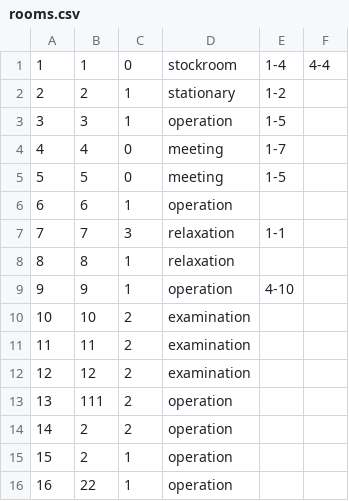
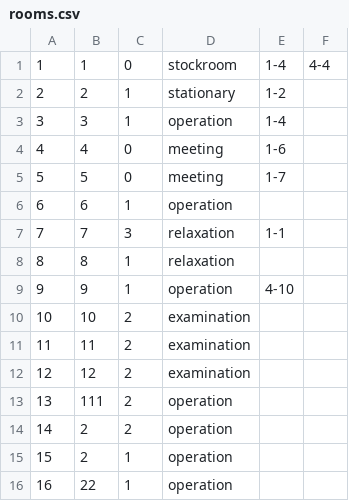
Before and after one commit to Gravarica/SIMS-ZdravoBolnica, a CSV file: Aplikacija/HospitalProject/Resources/Data/rooms.csv, drawn as a sheet.

```diff
--- a/Aplikacija/HospitalProject/Resources/Data/rooms.csv
+++ b/Aplikacija/HospitalProject/Resources/Data/rooms.csv
@@ -2,5 +2,5 @@
 2|2|1|stationary|1-2
-3|3|1|operation|1-5
-4|4|0|meeting|1-7
-5|5|0|meeting|1-5
+3|3|1|operation|1-4
+4|4|0|meeting|1-6
+5|5|0|meeting|1-7
 6|6|1|operation
```
Also changed, not shown: 2 other files.
